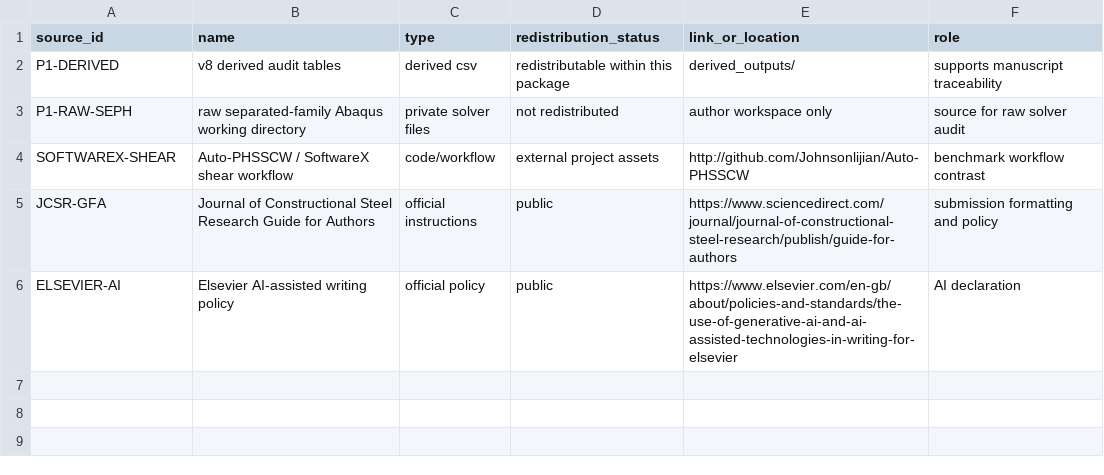
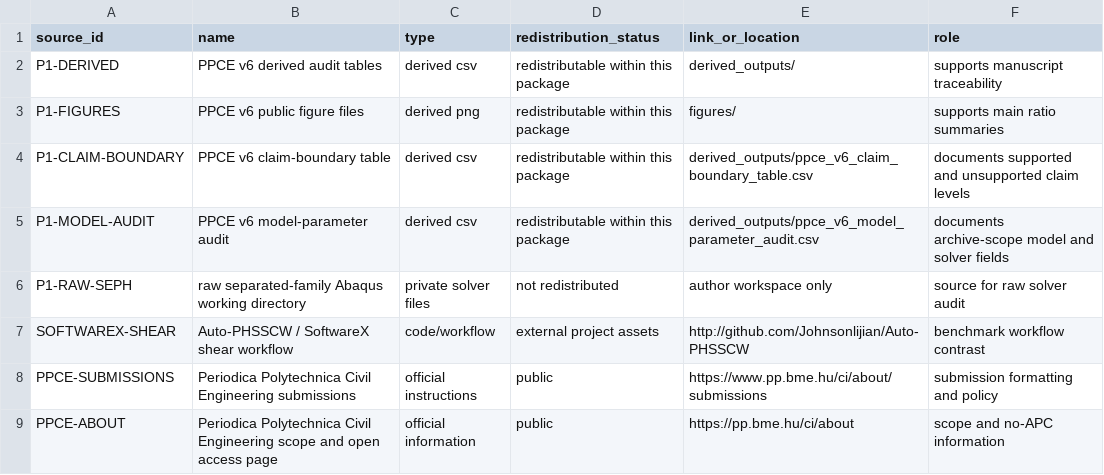
Before and after one commit to Johnsonlijian/P1-HSection-FE-Sensitivity-Reproducibility, a CSV file: DATASETS_AND_LINKS.csv, drawn as a sheet.

```diff
--- a/DATASETS_AND_LINKS.csv
+++ b/DATASETS_AND_LINKS.csv
@@ -1,6 +1,9 @@
 source_id,name,type,redistribution_status,link_or_location,role
-P1-DERIVED,v8 derived audit tables,derived csv,redistributable within this package,derived_outputs/,supports manuscript traceability
+P1-DERIVED,PPCE v6 derived audit tables,derived csv,redistributable within this package,derived_outputs/,supports manuscript traceability
+P1-FIGURES,PPCE v6 public figure files,derived png,redistributable within this package,figures/,supports main ratio summaries
+P1-CLAIM-BOUNDARY,PPCE v6 claim-boundary table,derived csv,redistributable within this package,derived_outputs/ppce_v6_claim_boundary_table.csv,documents supported and unsupported claim levels
+P1-MODEL-AUDIT,PPCE v6 model-parameter audit,derived csv,redistributable within this package,derived_outputs/ppce_v6_model_parameter_audit.csv,documents archive-scope model and solver fields
 P1-RAW-SEPH,raw separated-family Abaqus working directory,private solver files,not redistributed,author workspace only,source for raw solver audit
 SOFTWAREX-SHEAR,Auto-PHSSCW / SoftwareX shear workflow,code/workflow,external project assets,http://github.com/Johnsonlijian/Auto-PHSSCW,benchmark workflow contrast
-JCSR-GFA,Journal of Constructional Steel Research Guide for Authors,official instructions,public,https://www.sciencedirect.com/journal/journal-of-constructional-steel-research/publish/guide-for-authors,submission formatting and policy
-ELSEVIER-AI,Elsevier AI-assisted writing policy,official policy,public,https://www.elsevier.com/en-gb/about/policies-and-standards/the-use-of-generative-ai-and-ai-assisted-technologies-in-writing-for-elsevier,AI declaration
+PPCE-SUBMISSIONS,Periodica Polytechnica Civil Engineering submissions,official instructions,public,https://www.pp.bme.hu/ci/about/submissions,submission formatting and policy
+PPCE-ABOUT,Periodica Polytechnica Civil Engineering scope and open access page,official information,public,https://pp.bme.hu/ci/about,scope and no-APC information
```
Also changed, not shown: 9 other files.
